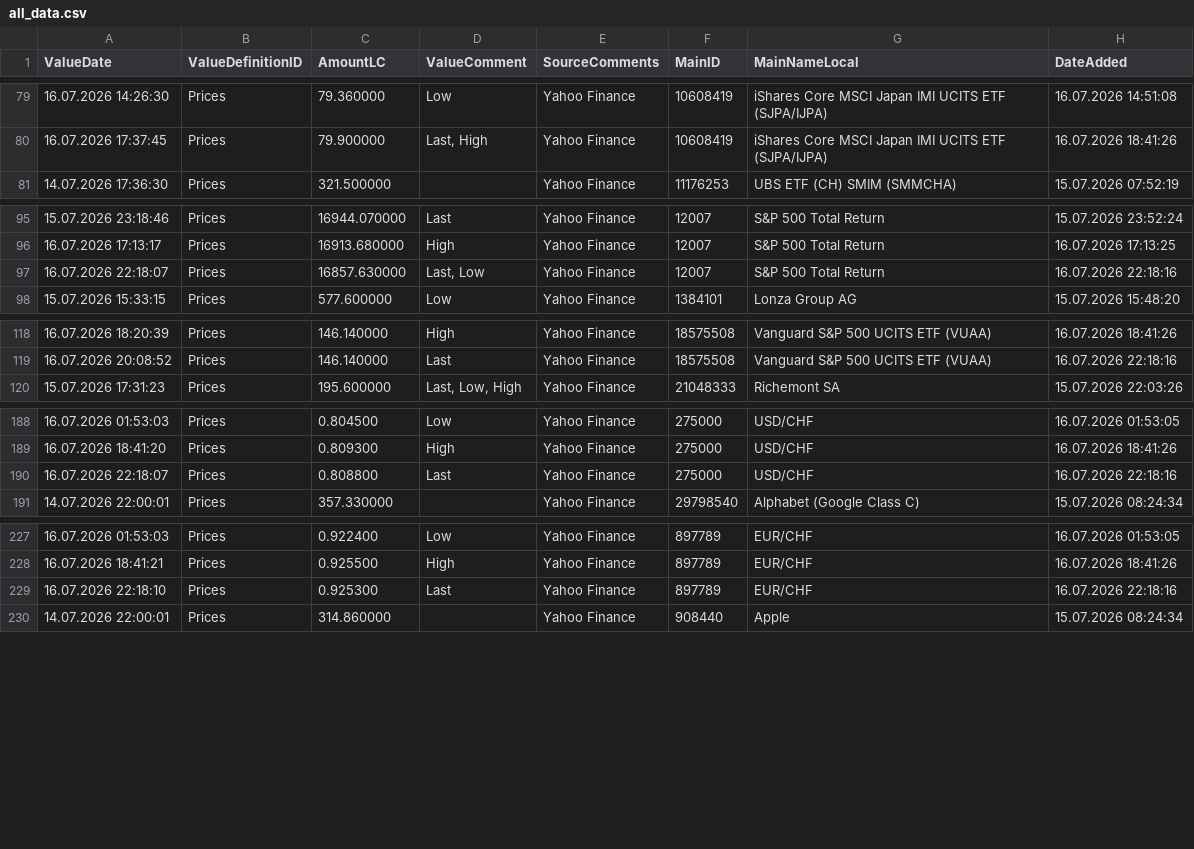
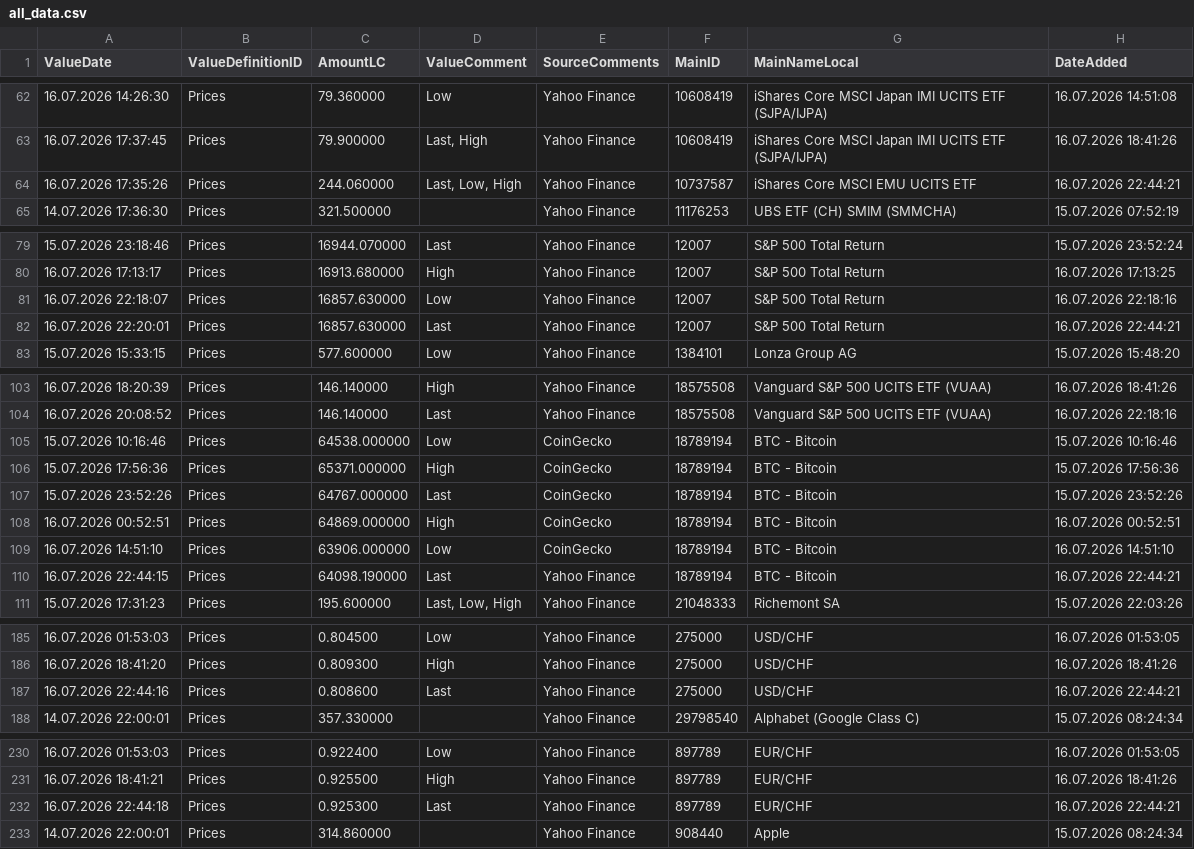
Before and after one commit to Munotstadt/financialdatacollector-public, a CSV file: all_data.csv, drawn as a sheet; only a part is shown, gaps mark what is left out; the diff covers the shown part only.

```diff
--- a/all_data.csv
+++ b/all_data.csv
@@ -80,2 +63,3 @@ ValueDate,ValueDefinitionID,AmountLC,ValueComment,SourceComments,MainID,MainName
 16.07.2026 17:37:45,Prices,79.900000,"Last, High",Yahoo Finance,10608419,iShares Core MSCI Japan IMI UCITS ETF (SJPA/IJPA),16.07.2026 18:41:26
+16.07.2026 17:35:26,Prices,244.060000,"Last, Low, High",Yahoo Finance,10737587,iShares Core MSCI EMU UCITS ETF,16.07.2026 22:44:21
 14.07.2026 17:36:30,Prices,321.500000,,Yahoo Finance,11176253,UBS ETF (CH) SMIM (SMMCHA),15.07.2026 07:52:19
@@ -96,3 +80,4 @@ ValueDate,ValueDefinitionID,AmountLC,ValueComment,SourceComments,MainID,MainName
 16.07.2026 17:13:17,Prices,16913.680000,High,Yahoo Finance,12007,S&P 500 Total Return,16.07.2026 17:13:25
-16.07.2026 22:18:07,Prices,16857.630000,"Last, Low",Yahoo Finance,12007,S&P 500 Total Return,16.07.2026 22:18:16
+16.07.2026 22:18:07,Prices,16857.630000,Low,Yahoo Finance,12007,S&P 500 Total Return,16.07.2026 22:18:16
+16.07.2026 22:20:01,Prices,16857.630000,Last,Yahoo Finance,12007,S&P 500 Total Return,16.07.2026 22:44:21
 15.07.2026 15:33:15,Prices,577.600000,Low,Yahoo Finance,1384101,Lonza Group AG,15.07.2026 15:48:20
@@ -119,2 +104,8 @@ ValueDate,ValueDefinitionID,AmountLC,ValueComment,SourceComments,MainID,MainName
 16.07.2026 20:08:52,Prices,146.140000,Last,Yahoo Finance,18575508,Vanguard S&P 500 UCITS ETF (VUAA),16.07.2026 22:18:16
+15.07.2026 10:16:46,Prices,64538.000000,Low,CoinGecko,18789194,BTC - Bitcoin,15.07.2026 10:16:46
+15.07.2026 17:56:36,Prices,65371.000000,High,CoinGecko,18789194,BTC - Bitcoin,15.07.2026 17:56:36
+15.07.2026 23:52:26,Prices,64767.000000,Last,CoinGecko,18789194,BTC - Bitcoin,15.07.2026 23:52:26
+16.07.2026 00:52:51,Prices,64869.000000,High,CoinGecko,18789194,BTC - Bitcoin,16.07.2026 00:52:51
+16.07.2026 14:51:10,Prices,63906.000000,Low,CoinGecko,18789194,BTC - Bitcoin,16.07.2026 14:51:10
+16.07.2026 22:44:15,Prices,64098.190000,Last,Yahoo Finance,18789194,BTC - Bitcoin,16.07.2026 22:44:21
 15.07.2026 17:31:23,Prices,195.600000,"Last, Low, High",Yahoo Finance,21048333,Richemont SA,15.07.2026 22:03:26
@@ -189,3 +186,3 @@ ValueDate,ValueDefinitionID,AmountLC,ValueComment,SourceComments,MainID,MainName
 16.07.2026 18:41:20,Prices,0.809300,High,Yahoo Finance,275000,USD/CHF,16.07.2026 18:41:26
-16.07.2026 22:18:07,Prices,0.808800,Last,Yahoo Finance,275000,USD/CHF,16.07.2026 22:18:16
+16.07.2026 22:44:16,Prices,0.808600,Last,Yahoo Finance,275000,USD/CHF,16.07.2026 22:44:21
 14.07.2026 22:00:01,Prices,357.330000,,Yahoo Finance,29798540,Alphabet (Google Class C),15.07.2026 08:24:34
@@ -228,3 +231,3 @@ ValueDate,ValueDefinitionID,AmountLC,ValueComment,SourceComments,MainID,MainName
 16.07.2026 18:41:21,Prices,0.925500,High,Yahoo Finance,897789,EUR/CHF,16.07.2026 18:41:26
-16.07.2026 22:18:10,Prices,0.925300,Last,Yahoo Finance,897789,EUR/CHF,16.07.2026 22:18:16
+16.07.2026 22:44:18,Prices,0.925300,Last,Yahoo Finance,897789,EUR/CHF,16.07.2026 22:44:21
 14.07.2026 22:00:01,Prices,314.860000,,Yahoo Finance,908440,Apple,15.07.2026 08:24:34
```
Also changed, not shown: 5 added rows, 4 removed rows, 8 moved rows and 15 edited cells elsewhere in this file.
